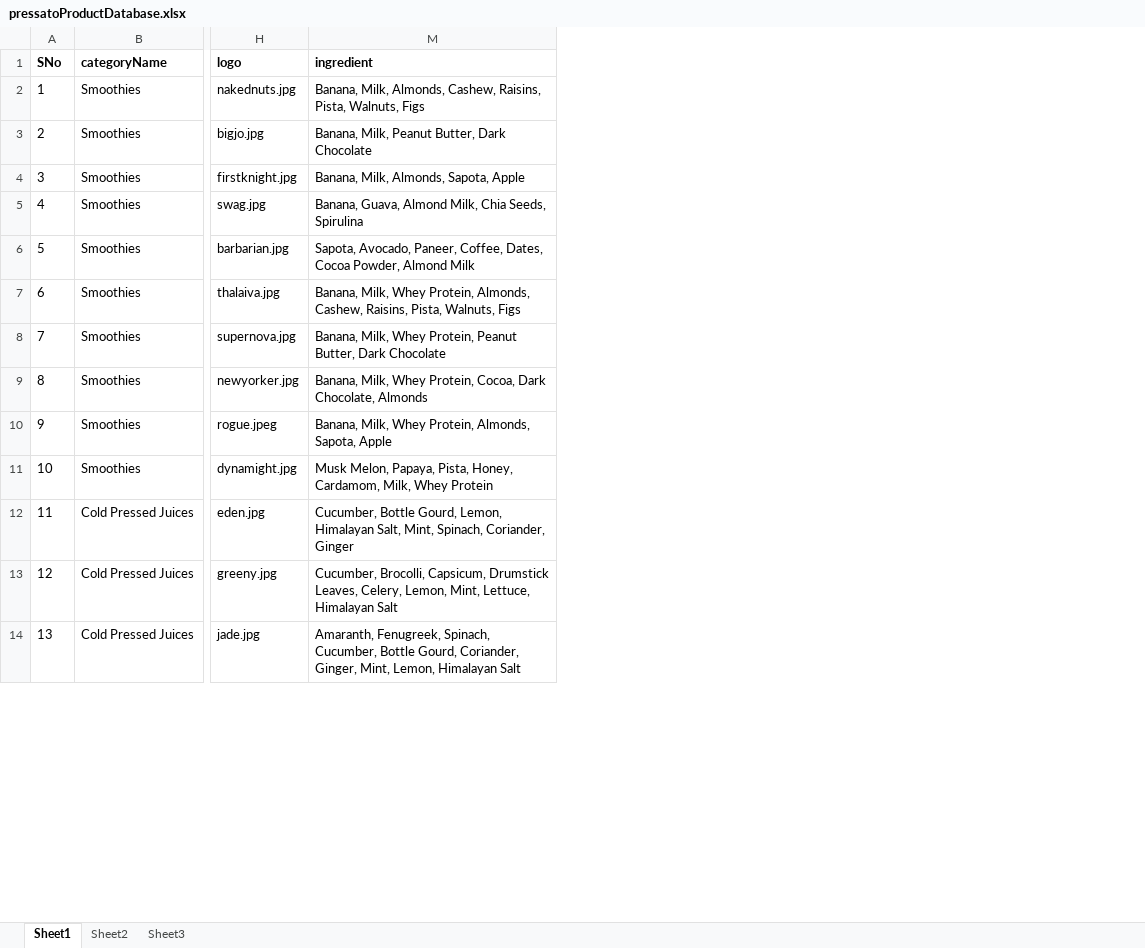
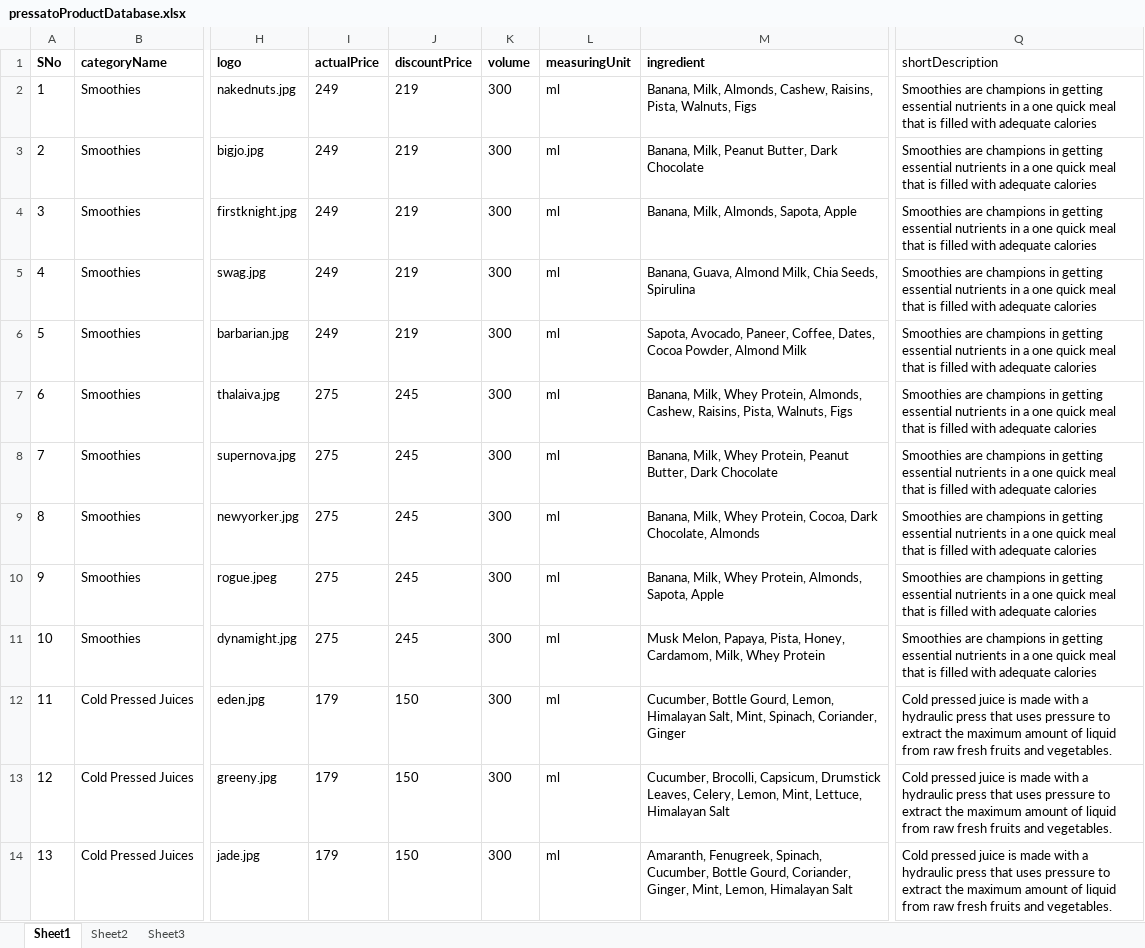
Before and after one commit to cellu-selva/press-store, an Excel workbook: dump/pressatoProductDatabase.xlsx, sheet Sheet1, drawn as a sheet; only a part is shown, gaps mark what is left out; values as stored, in another font and other column widths than the file's, no borders; charts and pictures not drawn; the diff names each change by its address in the sheet, - before the commit and + after, or states it on an @@ line.

```diff
--- a/dump/pressatoProductDatabase.xlsx (sheet Sheet1)
+++ b/dump/pressatoProductDatabase.xlsx (sheet Sheet1)
@@ column I (actualPrice) unhidden, rows 2-14: 249 | 249 | 249 | 249 | 249 | 275 | 275 | 275 | 275 | 275 | 179 | 179 | 179 @@
@@ column J (discountPrice) unhidden, rows 2-14: 219 | 219 | 219 | 219 | 219 | 245 | 245 | 245 | 245 | 245 | 150 | 150 | 150 @@
@@ column K (volume) unhidden, rows 2-14: all 300 @@
@@ column L (measuringUnit) unhidden, rows 2-14: all ml @@
+column Q (shortDescription), rows 2-14: Smoothies are champions in getting essential nutrients in a one quick meal that is filled with adequate calories | Smoothies are champions in getting essential nutrients in a one quick meal that is filled with adequate calories | Smoothies are champions in getting essential nutrients in a one quick meal that is filled with adequate calories | Smoothies are champions in getting essential nutrients in a one quick meal that is filled with adequate calories | Smoothies are champions in getting essential nutrients in a one quick meal that is filled with adequate calories | Smoothies are champions in getting essential nutrients in a one quick meal that is filled with adequate calories | Smoothies are champions in getting essential nutrients in a one quick meal that is filled with adequate calories | Smoothies are champions in getting essential nutrients in a one quick meal that is filled with adequate calories | Smoothies are champions in getting essential nutrients in a one quick meal that is filled with adequate calories | Smoothies are champions in getting essential nutrients in a one quick meal that is filled with adequate calories | Cold pressed juice is made with a hydraulic press that uses pressure to extract the maximum amount of liquid from raw fresh fruits and vegetables. | Cold pressed juice is made with a hydraulic press that uses pressure to extract the maximum amount of liquid from raw fresh fruits and vegetables. | Cold pressed juice is made with a hydraulic press that uses pressure to extract the maximum amount of liquid from raw fresh fruits and vegetables.
```
Also changed, not shown: charts or pictures, 6 other files.
